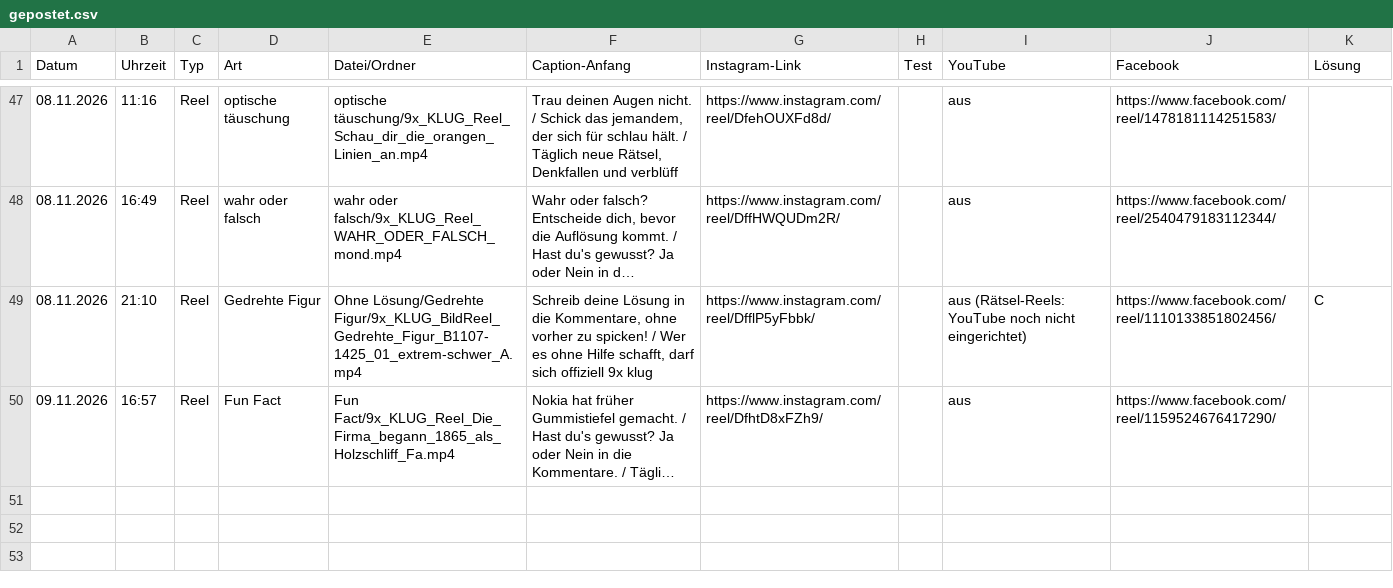
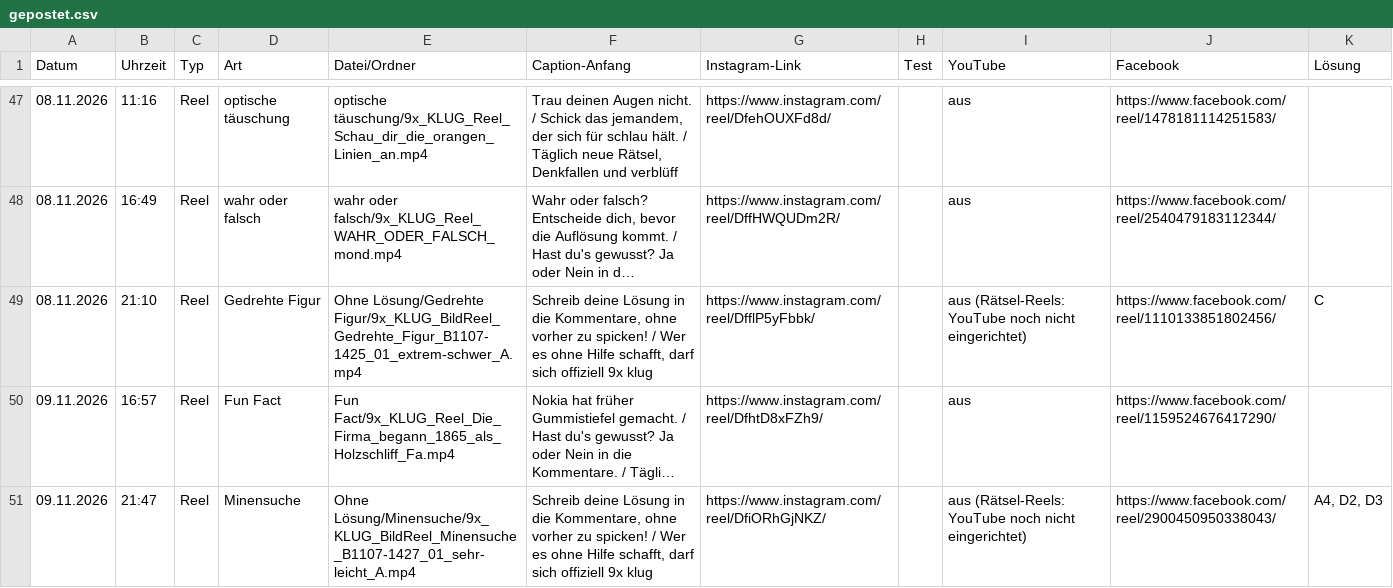
Before and after one commit to 9xKLUG/9xklug-autopost, a CSV file: status/gepostet.csv, drawn as a sheet; only a part is shown, gaps mark what is left out; long unchanged cells end in …; the diff names each change by its address in the sheet, - before the commit and + after, or states it on an @@ line.

Commit message:
Gepostet

```diff
--- a/status/gepostet.csv
+++ b/status/gepostet.csv
+row 51: 09.11.2026 | 21:47 | Reel | Minensuche | Ohne Lösung/Minensuche/9x_KLUG_BildReel_Minensuche_B1107-1427_01_sehr-leicht_A.mp4 | Schreib deine Lösung in die Kommentare, ohne vorher zu spicken! / Wer es ohne Hilfe schafft, darf sich offiziell 9x klug | https://www.instagram.com/reel/DfiORhGjNKZ/ |  | aus (Rätsel-Reels: YouTube noch nicht eingerichtet) | https://www.facebook.com/reel/2900450950338043/ | A4, D2, D3
```
Also changed, not shown: status/geplant.csv, 1 other file.
